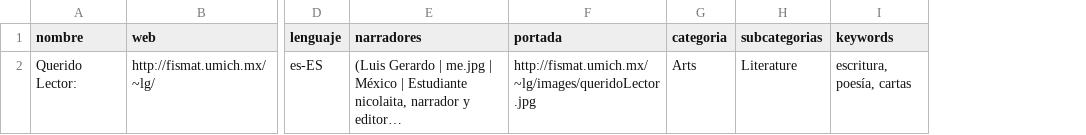
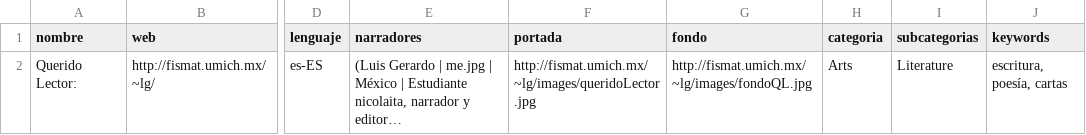
Before and after one commit to gamaerry/Podcast-HTML-CSV-JSON, a CSV file: querido.csv, drawn as a sheet; only a part is shown, gaps mark what is left out; long unchanged cells end in …; the diff names each change by its address in the sheet, - before the commit and + after, or states it on an @@ line.

```diff
--- a/querido.csv
+++ b/querido.csv
+column G (fondo), row 2: http://fismat.umich.mx/~lg/images/fondoQL.jpg
```
Also changed, not shown: 6 other files.
